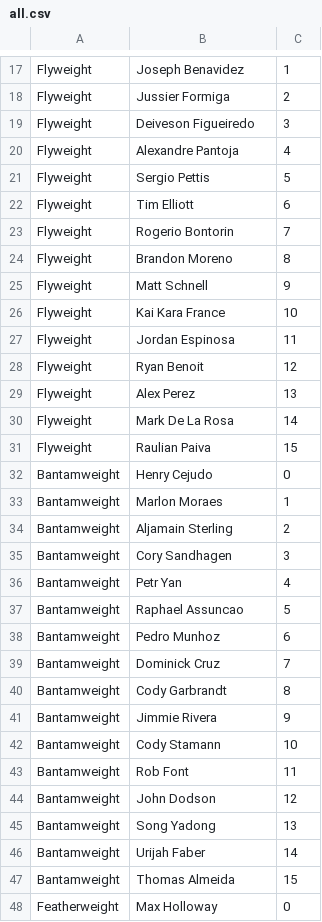
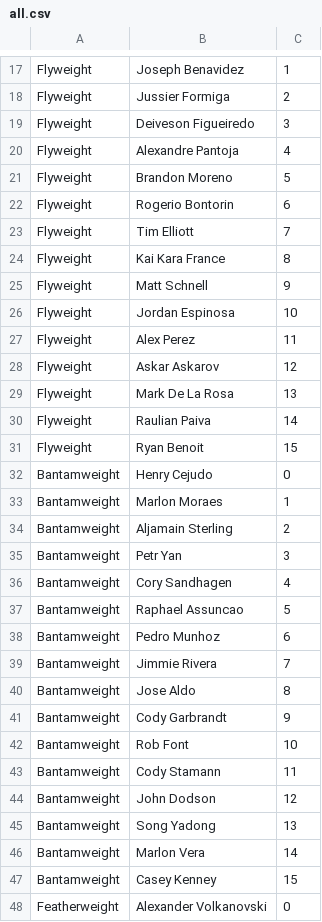
Before and after one commit to flugrugger/mma_db, a CSV file: getting_UFC_rankings/rankings/all.csv, drawn as a sheet; only a part is shown, gaps mark what is left out; the diff covers the shown part only.

```diff
--- a/getting_UFC_rankings/rankings/all.csv
+++ b/getting_UFC_rankings/rankings/all.csv
@@ -20,13 +20,13 @@ Flyweight,Deiveson Figueiredo,3
 Flyweight,Alexandre Pantoja,4
-Flyweight,Sergio Pettis,5
-Flyweight,Tim Elliott,6
-Flyweight,Rogerio Bontorin,7
-Flyweight,Brandon Moreno,8
+Flyweight,Brandon Moreno,5
+Flyweight,Rogerio Bontorin,6
+Flyweight,Tim Elliott,7
+Flyweight,Kai Kara France,8
 Flyweight,Matt Schnell,9
-Flyweight,Kai Kara France,10
-Flyweight,Jordan Espinosa,11
-Flyweight,Ryan Benoit,12
-Flyweight,Alex Perez,13
-Flyweight,Mark De La Rosa,14
-Flyweight,Raulian Paiva,15
+Flyweight,Jordan Espinosa,10
+Flyweight,Alex Perez,11
+Flyweight,Askar Askarov,12
+Flyweight,Mark De La Rosa,13
+Flyweight,Raulian Paiva,14
+Flyweight,Ryan Benoit,15
 Bantamweight,Henry Cejudo,0
@@ -34,15 +34,15 @@ Bantamweight,Marlon Moraes,1
 Bantamweight,Aljamain Sterling,2
-Bantamweight,Cory Sandhagen,3
-Bantamweight,Petr Yan,4
+Bantamweight,Petr Yan,3
+Bantamweight,Cory Sandhagen,4
 Bantamweight,Raphael Assuncao,5
 Bantamweight,Pedro Munhoz,6
-Bantamweight,Dominick Cruz,7
-Bantamweight,Cody Garbrandt,8
-Bantamweight,Jimmie Rivera,9
-Bantamweight,Cody Stamann,10
-Bantamweight,Rob Font,11
+Bantamweight,Jimmie Rivera,7
+Bantamweight,Jose Aldo,8
+Bantamweight,Cody Garbrandt,9
+Bantamweight,Rob Font,10
+Bantamweight,Cody Stamann,11
 Bantamweight,John Dodson,12
 Bantamweight,Song Yadong,13
-Bantamweight,Urijah Faber,14
-Bantamweight,Thomas Almeida,15
-Featherweight,Max Holloway,0
+Bantamweight,Marlon Vera,14
+Bantamweight,Casey Kenney,15
+Featherweight,Alexander Volkanovski,0
```
Also changed, not shown: 110 edited cells elsewhere in this file, fighter_stats.csv, 3 other files.
